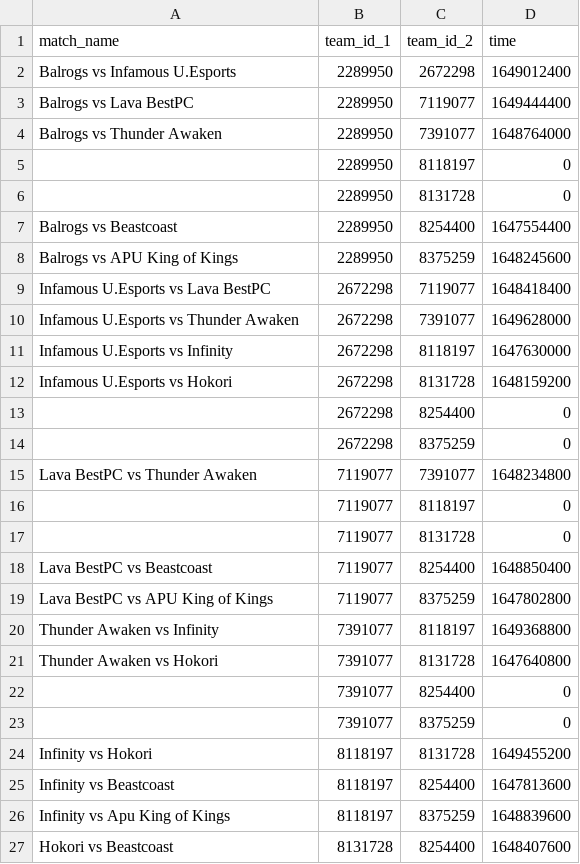
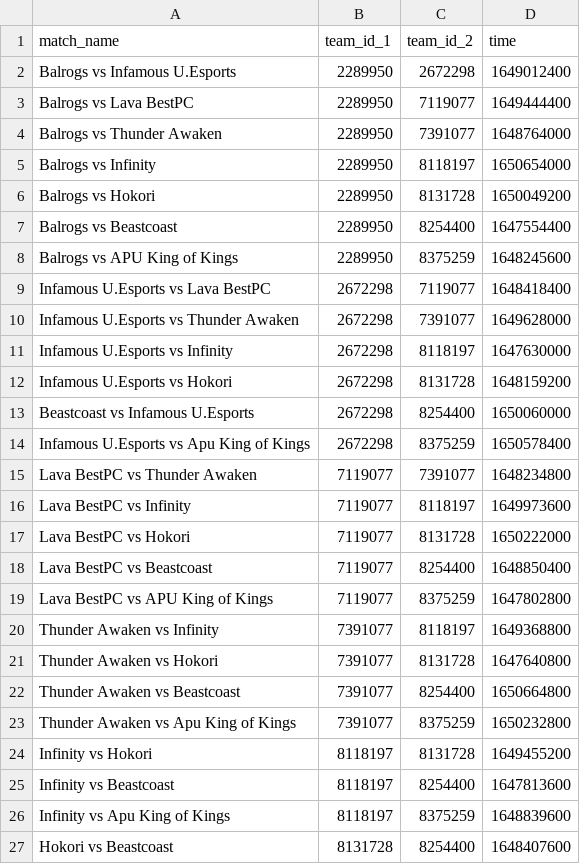
Before and after one commit to VirenDias/dpc-fantasy, a CSV file: data/14071/schedule.csv, drawn as a sheet; only a part is shown.

```diff
--- a/data/14071/schedule.csv
+++ b/data/14071/schedule.csv
@@ -4,4 +4,4 @@ Balrogs vs Lava BestPC,2289950,7119077,1649444400
 Balrogs vs Thunder Awaken,2289950,7391077,1648764000
-,2289950,8118197,0
-,2289950,8131728,0
+Balrogs vs Infinity,2289950,8118197,1650654000
+Balrogs vs Hokori,2289950,8131728,1650049200
 Balrogs vs Beastcoast,2289950,8254400,1647554400
@@ -12,7 +12,7 @@ Infamous U.Esports vs Infinity,2672298,8118197,1647630000
 Infamous U.Esports vs Hokori,2672298,8131728,1648159200
-,2672298,8254400,0
-,2672298,8375259,0
+Beastcoast vs Infamous U.Esports,2672298,8254400,1650060000
+Infamous U.Esports vs Apu King of Kings,2672298,8375259,1650578400
 Lava BestPC vs Thunder Awaken,7119077,7391077,1648234800
-,7119077,8118197,0
-,7119077,8131728,0
+Lava BestPC vs Infinity,7119077,8118197,1649973600
+Lava BestPC vs Hokori,7119077,8131728,1650222000
 Lava BestPC vs Beastcoast,7119077,8254400,1648850400
@@ -21,4 +21,4 @@ Thunder Awaken vs Infinity,7391077,8118197,1649368800
 Thunder Awaken vs Hokori,7391077,8131728,1647640800
-,7391077,8254400,0
-,7391077,8375259,0
+Thunder Awaken vs Beastcoast,7391077,8254400,1650664800
+Thunder Awaken vs Apu King of Kings,7391077,8375259,1650232800
 Infinity vs Hokori,8118197,8131728,1649455200
```
Also changed, not shown: 3 other files.
